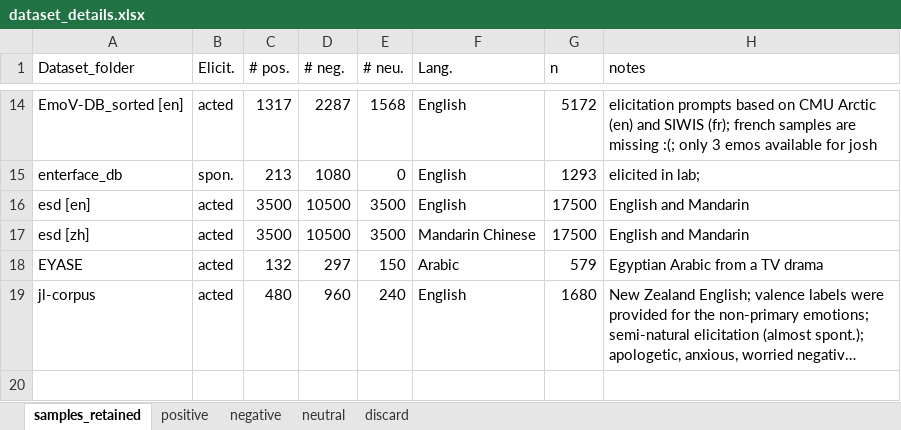
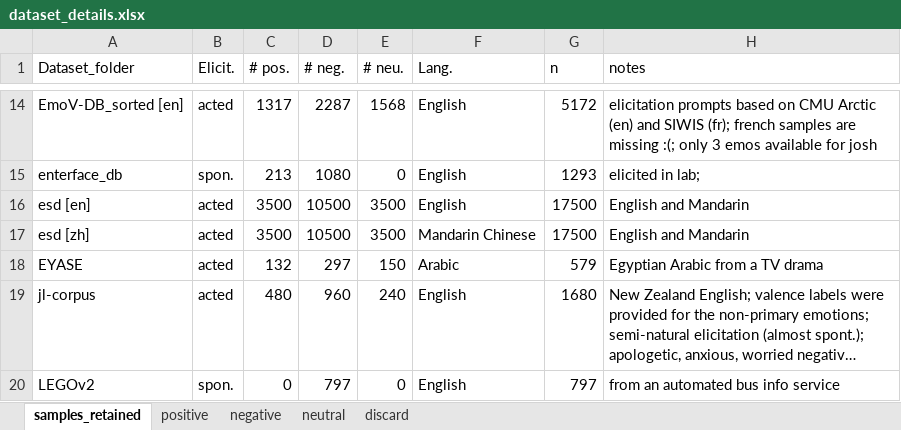
Before and after one commit to michen00/multilingual_speech_valence_classification_datasets, an Excel workbook: datasets/dataset_details.xlsx, sheet samples_retained, drawn as a sheet; only a part is shown, gaps mark what is left out; long unchanged cells end in …; values as stored, in another font and other column widths than the file's, no borders; the diff names each change by its address in the sheet, - before the commit and + after, or states it on an @@ line.

Commit message:
Add data organization files for LEGOv2

```diff
--- a/datasets/dataset_details.xlsx (sheet samples_retained)
+++ b/datasets/dataset_details.xlsx (sheet samples_retained)
+row 20: LEGOv2 | spon. | 0 | 797 | 0 | English | 797 | from an automated bus info service
```
Also changed, not shown: 3 other files.
